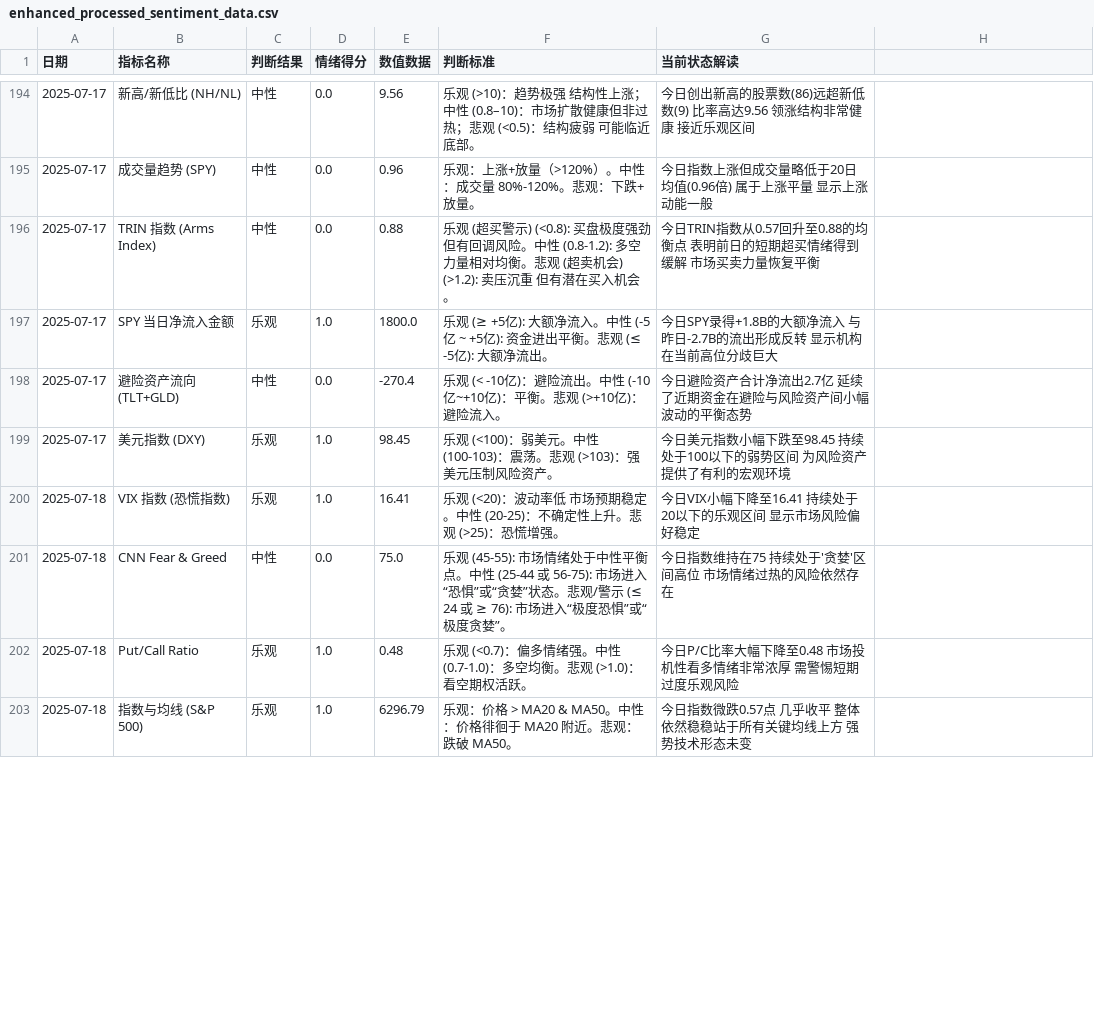
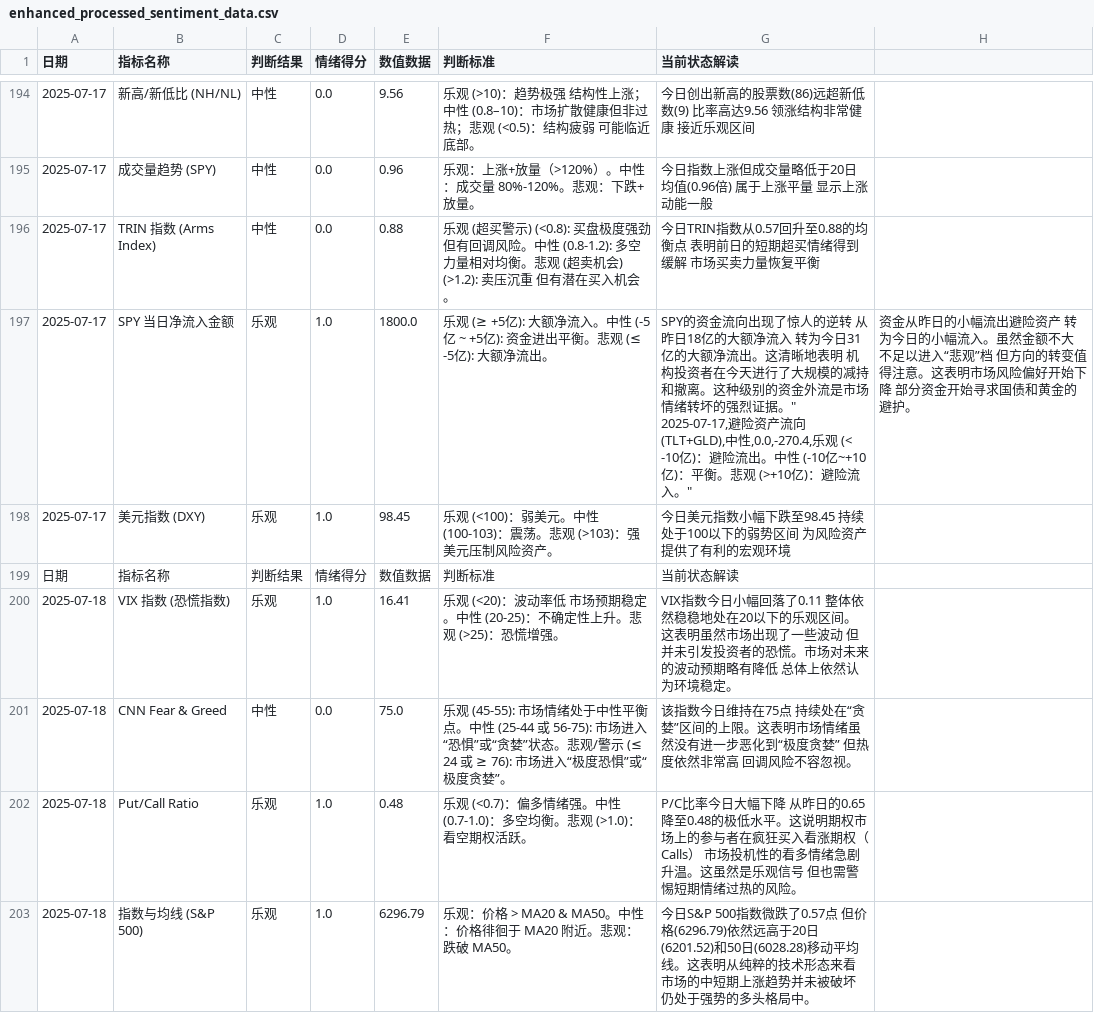
Before and after one commit to houxx/stock-sentiment-dashboard, a CSV file: enhanced_processed_sentiment_data.csv, drawn as a sheet; only a part is shown, gaps mark what is left out; the diff covers the shown part only.

```diff
--- a/enhanced_processed_sentiment_data.csv
+++ b/enhanced_processed_sentiment_data.csv
@@ -196,8 +196,9 @@
 2025-07-17,TRIN 指数 (Arms Index),中性,0.0,0.88,"乐观 (超买警示) (<0.8): 买盘极度强劲 但有回调风险。中性 (0.8-1.2): 多空力量相对均衡。悲观 (超卖机会) (>1.2): 卖压沉重 但有潜在买入机会。","今日TRIN指数从0.57回升至0.88的均衡点 表明前日的短期超买情绪得到缓解 市场买卖力量恢复平衡"
-2025-07-17,SPY 当日净流入金额,乐观,1.0,1800.0,"乐观 (≥ +5亿): 大额净流入。中性 (-5亿 ~ +5亿): 资金进出平衡。悲观 (≤ -5亿): 大额净流出。","今日SPY录得+1.8B的大额净流入 与昨日-2.7B的流出形成反转 显示机构在当前高位分歧巨大"
-2025-07-17,避险资产流向 (TLT+GLD),中性,0.0,-270.4,"乐观 (< -10亿)：避险流出。中性 (-10亿~+10亿)：平衡。悲观 (>+10亿)：避险流入。","今日避险资产合计净流出2.7亿 延续了近期资金在避险与风险资产间小幅波动的平衡态势"
+2025-07-17,SPY 当日净流入金额,乐观,1.0,1800.0,"乐观 (≥ +5亿): 大额净流入。中性 (-5亿 ~ +5亿): 资金进出平衡。悲观 (≤ -5亿): 大额净流出。","SPY的资金流向出现了惊人的逆转 从昨日18亿的大额净流入 转为今日31亿的大额净流出。这清晰地表明 机构投资者在今天进行了大规模的减持和撤离。这种级别的资金外流是市场情绪转坏的强烈证据。""
+2025-07-17,避险资产流向 (TLT+GLD),中性,0.0,-270.4,"乐观 (< -10亿)：避险流出。中性 (-10亿~+10亿)：平衡。悲观 (>+10亿)：避险流入。","资金从昨日的小幅流出避险资产 转为今日的小幅流入。虽然金额不大 不足以进入“悲观”档 但方向的转变值得注意。这表明市场风险偏好开始下降 部分资金开始寻求国债和黄金的避护。"
 2025-07-17,美元指数 (DXY),乐观,1.0,98.45,"乐观 (<100)：弱美元。中性 (100-103)：震荡。悲观 (>103)：强美元压制风险资产。","今日美元指数小幅下跌至98.45 持续处于100以下的弱势区间 为风险资产提供了有利的宏观环境"
-2025-07-18,VIX 指数 (恐慌指数),乐观,1.0,16.41,"乐观 (<20)：波动率低 市场预期稳定。中性 (20-25)：不确定性上升。悲观 (>25)：恐慌增强。","今日VIX小幅下降至16.41 持续处于20以下的乐观区间 显示市场风险偏好稳定"
-2025-07-18,CNN Fear & Greed,中性,0.0,75.0,"乐观 (45-55): 市场情绪处于中性平衡点。中性 (25-44 或 56-75): 市场进入“恐惧”或“贪婪”状态。悲观/警示 (≤ 24 或 ≥ 76): 市场进入“极度恐惧”或“极度贪婪”。","今日指数维持在75 持续处于'贪婪'区间高位 市场情绪过热的风险依然存在"
-2025-07-18,Put/Call Ratio,乐观,1.0,0.48,"乐观 (<0.7)：偏多情绪强。中性 (0.7-1.0)：多空均衡。悲观 (>1.0)：看空期权活跃。","今日P/C比率大幅下降至0.48 市场投机性看多情绪非常浓厚 需警惕短期过度乐观风险"
-2025-07-18,指数与均线 (S&P 500),乐观,1.0,6296.79,"乐观：价格 > MA20 & MA50。中性：价格徘徊于 MA20 附近。悲观：跌破 MA50。","今日指数微跌0.57点 几乎收平 整体依然稳稳站于所有关键均线上方 强势技术形态未变"
+日期,指标名称,判断结果,情绪得分,数值数据,判断标准,当前状态解读
+2025-07-18,VIX 指数 (恐慌指数),乐观,1.0,16.41,"乐观 (<20)：波动率低 市场预期稳定。中性 (20-25)：不确定性上升。悲观 (>25)：恐慌增强。","VIX指数今日小幅回落了0.11 整体依然稳稳地处在20以下的乐观区间。这表明虽然市场出现了一些波动 但并未引发投资者的恐慌。市场对未来的波动预期略有降低 总体上依然认为环境稳定。"
+2025-07-18,CNN Fear & Greed,中性,0.0,75.0,"乐观 (45-55): 市场情绪处于中性平衡点。中性 (25-44 或 56-75): 市场进入“恐惧”或“贪婪”状态。悲观/警示 (≤ 24 或 ≥ 76): 市场进入“极度恐惧”或“极度贪婪”。","该指数今日维持在75点 持续处在“贪婪”区间的上限。这表明市场情绪虽然没有进一步恶化到“极度贪婪” 但热度依然非常高 回调风险不容忽视。"
+2025-07-18,Put/Call Ratio,乐观,1.0,0.48,"乐观 (<0.7)：偏多情绪强。中性 (0.7-1.0)：多空均衡。悲观 (>1.0)：看空期权活跃。","P/C比率今日大幅下降 从昨日的0.65降至0.48的极低水平。这说明期权市场上的参与者在疯狂买入看涨期权（Calls） 市场投机性的看多情绪急剧升温。这虽然是乐观信号 但也需警惕短期情绪过热的风险。"
+2025-07-18,指数与均线 (S&P 500),乐观,1.0,6296.79,"乐观：价格 > MA20 & MA50。中性：价格徘徊于 MA20 附近。悲观：跌破 MA50。","今日S&P 500指数微跌了0.57点 但价格(6296.79)依然远高于20日(6201.52)和50日(6028.28)移动平均线。这表明从纯粹的技术形态来看 市场的中短期上涨趋势并未被破坏 仍处于强势的多头格局中。"
```
Also changed, not shown: 5 edited cells elsewhere in this file, 3 other files.
